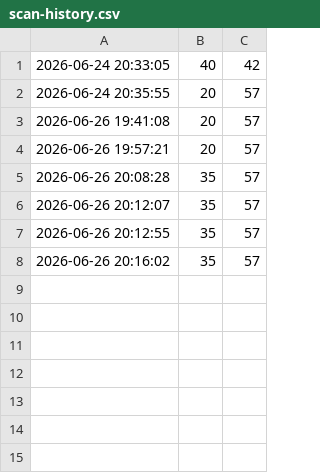
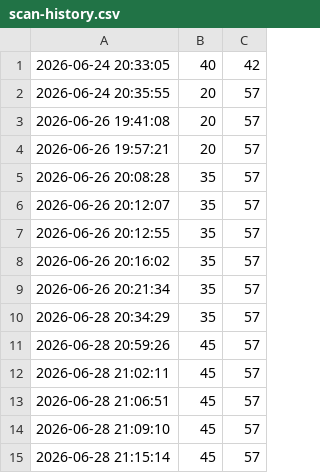
Before and after one commit to Shauryan10/Cloudsec-cli, a CSV file: history/scan-history.csv, drawn as a sheet; the diff names each change by its address in the sheet, - before the commit and + after, or states it on an @@ line.

```diff
--- a/history/scan-history.csv
+++ b/history/scan-history.csv
+row 9: 2026-06-26 20:21:34 | 35 | 57
+row 10: 2026-06-28 20:34:29 | 35 | 57
+row 11: 2026-06-28 20:59:26 | 45 | 57
+row 12: 2026-06-28 21:02:11 | 45 | 57
+row 13: 2026-06-28 21:06:51 | 45 | 57
+row 14: 2026-06-28 21:09:10 | 45 | 57
+row 15: 2026-06-28 21:15:14 | 45 | 57
```
Also changed, not shown: 4 other files.
